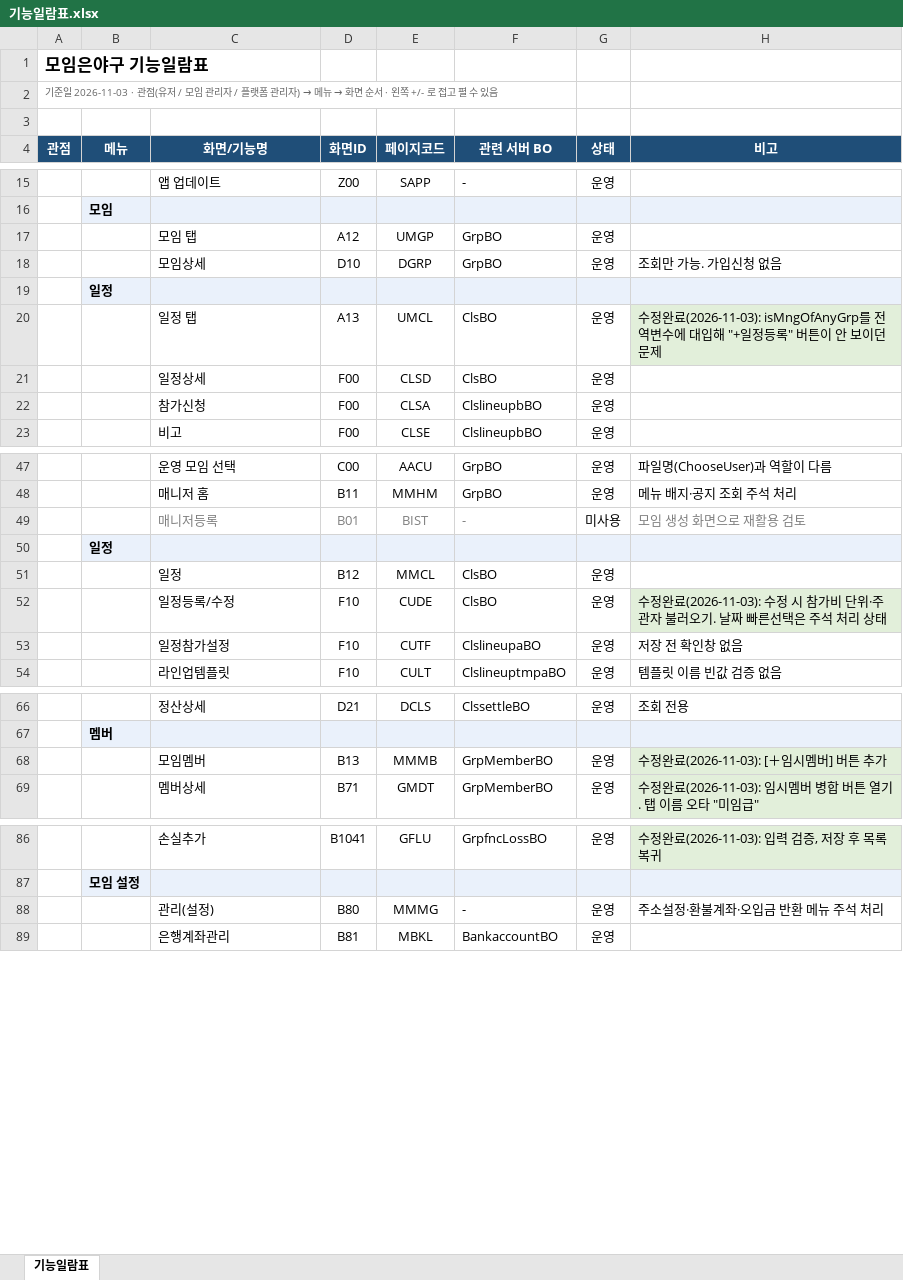
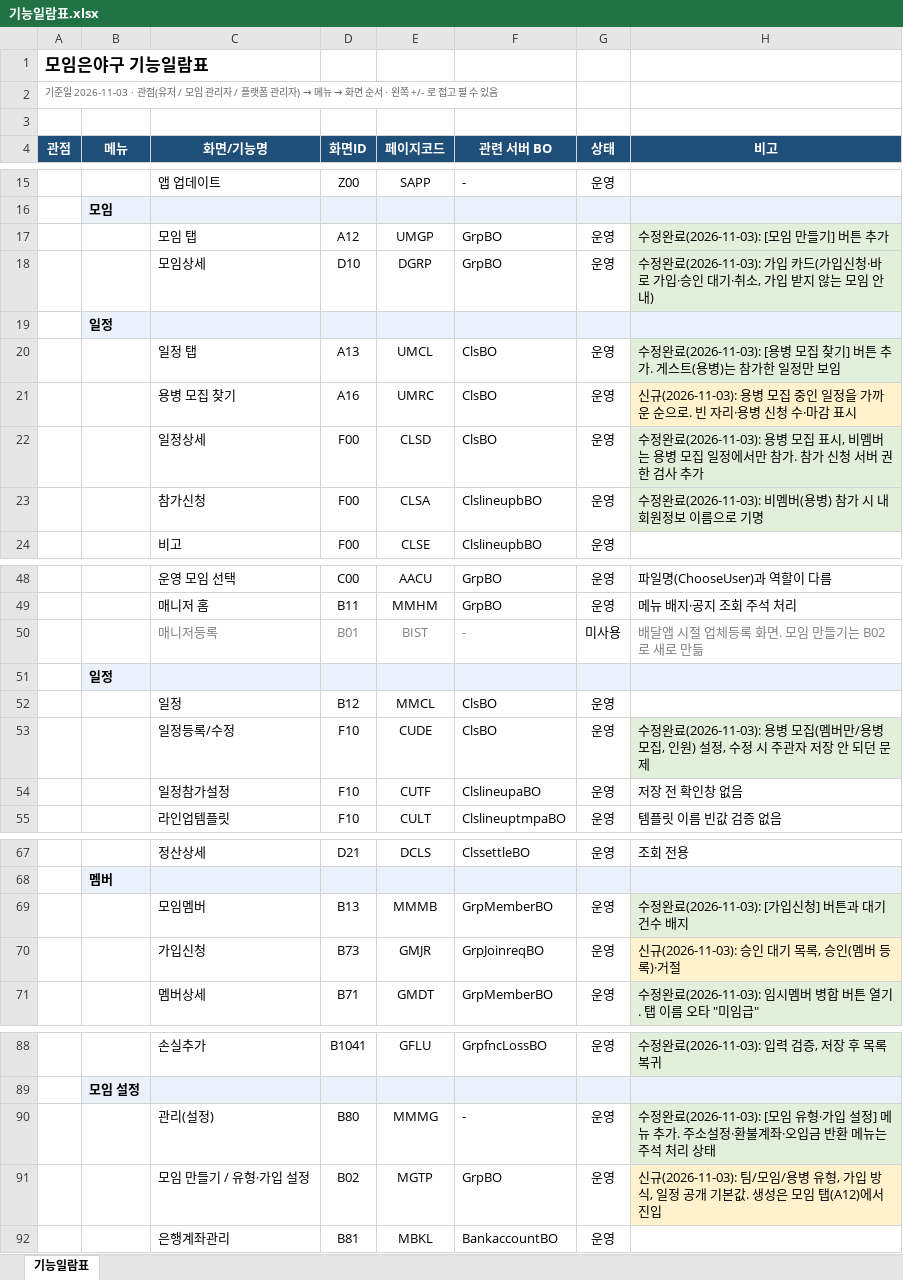
Before and after one commit to mealAtHome/honors, an Excel workbook: honors-docs/기능일람표.xlsx, sheet 기능일람표, drawn as a sheet; only a part is shown, gaps mark what is left out; values as stored, in another font and other column widths than the file's, no borders; addresses are those after the commit; the diff names each change by its address in the sheet, - before the commit and + after, or states it on an @@ line.

```diff
--- a/honors-docs/기능일람표.xlsx (sheet 기능일람표)
+++ b/honors-docs/기능일람표.xlsx (sheet 기능일람표)
-H17 (비고): (empty)
+H17 (비고): 수정완료(2026-11-03): [모임 만들기] 버튼 추가
-H17:H18 fill: none
+H17:H18 fill: #E2EFDA
-H18 (비고): 조회만 가능. 가입신청 없음
+H18 (비고): 수정완료(2026-11-03): 가입 카드(가입신청·바로 가입·승인 대기·취소, 가입 받지 않는 모임 안내)
-H20 (비고): …정완료(2026-11-03): isMngOfAnyGrp를 전역변수에 대입해 "+일정등록" 버튼이 안 보이던 문제
+H20 (비고): …정완료(2026-11-03): [용병 모집 찾기] 버튼 추가. 게스트(용병)는 참가한 일정만 보임
+row 21:  |  | 용병 모집 찾기 | A16 | UMRC | ClsBO | 운영 | 신규(2026-11-03): 용병 모집 중인 일정을 가까운 순으로. 빈 자리·용병 신청 수·마감 표시
-H22 (비고): (empty)
+H22 (비고): 수정완료(2026-11-03): 용병 모집 표시, 비멤버는 용병 모집 일정에서만 참가. 참가 신청 서버 권한 검사 추가
-H22:H23 fill: none
+H22:H23 fill: #E2EFDA
-H23 (비고): (empty)
+H23 (비고): 수정완료(2026-11-03): 비멤버(용병) 참가 시 내 회원정보 이름으로 기명
-H50 (비고): 모임 생성 화면으로 재활용 검토
+H50 (비고): 배달앱 시절 업체등록 화면. 모임 만들기는 B02로 새로 만듦
-H53 (비고): …정완료(2026-11-03): 수정 시 참가비 단위·주관자 불러오기. 날짜 빠른선택은 주석 처리 상태
+H53 (비고): …정완료(2026-11-03): 용병 모집(멤버만/용병 모집, 인원) 설정, 수정 시 주관자 저장 안 되던 문제
-H69 (비고): 수정완료(2026-11-03): [＋임시멤버] 버튼 추가
+H69 (비고): 수정완료(2026-11-03): [가입신청] 버튼과 대기 건수 배지
+row 70:  |  | 가입신청 | B73 | GMJR | GrpJoinreqBO | 운영 | 신규(2026-11-03): 승인 대기 목록, 승인(멤버 등록)·거절
-H90 (비고): 주소설정·환불계좌·오입금 반환 메뉴 주석 처리
+H90 (비고): 수정완료(2026-11-03): [모임 유형·가입 설정] 메뉴 추가. 주소설정·환불계좌·오입금 반환 메뉴는 주석 처리 상태
-H90 fill: none
+H90 fill: #E2EFDA
+row 91:  |  | 모임 만들기 / 유형·가입 설정 | B02 | MGTP | GrpBO | 운영 | 신규(2026-11-03): 팀/모임/용병 유형, 가입 방식, 일정 공개 기본값. 생성은 모임 탭(A12)에서 진입
```
Also changed, not shown: 38 other files.
